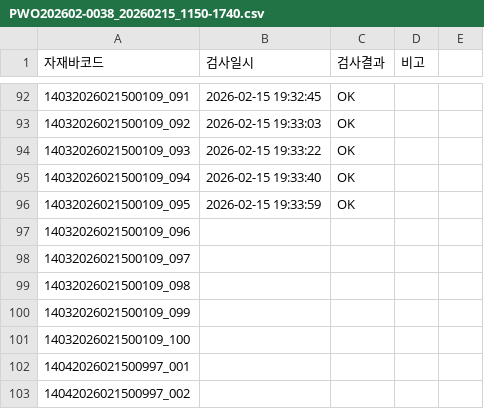
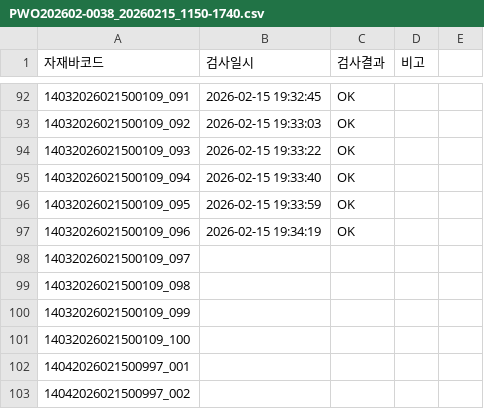
Before and after one commit to samcho93/fandata, a CSV file: Result/20260215/PWO202602-0038_20260215_1150-1740.csv, drawn as a sheet; only a part is shown, gaps mark what is left out.

```diff
--- a/Result/20260215/PWO202602-0038_20260215_1150-1740.csv
+++ b/Result/20260215/PWO202602-0038_20260215_1150-1740.csv
@@ -96,3 +96,3 @@
 14032026021500109_095,2026-02-15 19:33:59,OK,
-14032026021500109_096,,,
+14032026021500109_096,2026-02-15 19:34:19,OK,
 14032026021500109_097,,,
```
Also changed, not shown: 10 other files.
